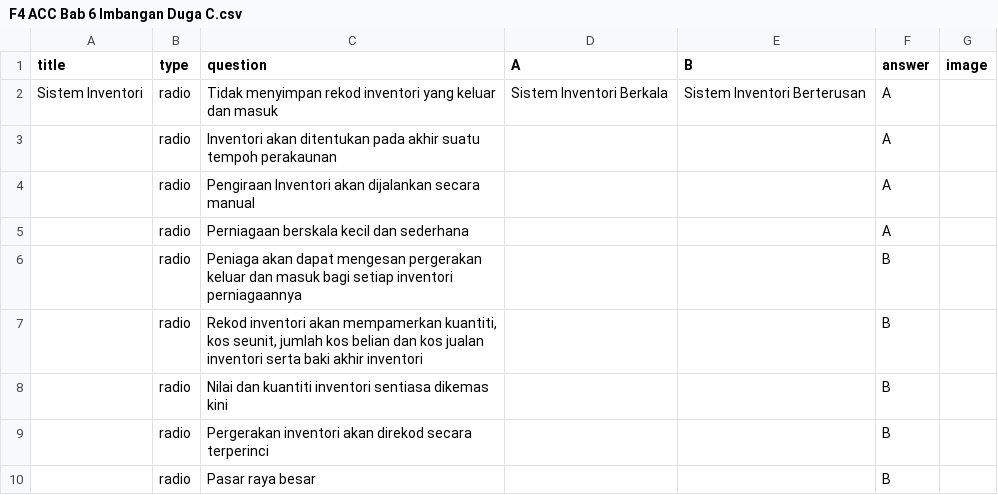
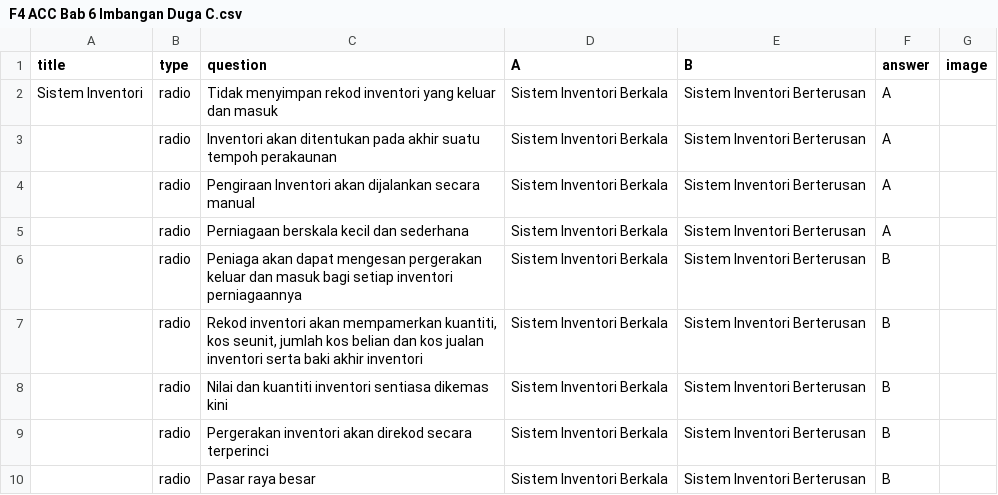
Before and after one commit to nobody0619/F4-ACC, a CSV file: F4 ACC Bab 6 Imbangan Duga C.csv, drawn as a sheet.

Commit message:
Add files via upload

```diff
--- a/F4 ACC Bab 6 Imbangan Duga C.csv
+++ b/F4 ACC Bab 6 Imbangan Duga C.csv
@@ -2,9 +2,9 @@
 Sistem Inventori,radio,Tidak menyimpan rekod inventori yang keluar dan masuk,Sistem Inventori Berkala,Sistem Inventori Berterusan,A,
-,radio,Inventori akan ditentukan pada akhir suatu tempoh perakaunan,,,A,
-,radio,Pengiraan Inventori akan dijalankan secara manual,,,A,
-,radio,Perniagaan berskala kecil dan sederhana,,,A,
-,radio,Peniaga akan dapat mengesan pergerakan keluar dan masuk bagi setiap inventori perniagaannya,,,B,
-,radio,"Rekod inventori akan mempamerkan kuantiti, kos seunit, jumlah kos belian dan kos jualan inventori serta baki akhir inventori",,,B,
-,radio,Nilai dan kuantiti inventori sentiasa dikemas kini,,,B,
-,radio,Pergerakan inventori akan direkod secara terperinci,,,B,
-,radio,Pasar raya besar,,,B,
+,radio,Inventori akan ditentukan pada akhir suatu tempoh perakaunan,Sistem Inventori Berkala,Sistem Inventori Berterusan,A,
+,radio,Pengiraan Inventori akan dijalankan secara manual,Sistem Inventori Berkala,Sistem Inventori Berterusan,A,
+,radio,Perniagaan berskala kecil dan sederhana,Sistem Inventori Berkala,Sistem Inventori Berterusan,A,
+,radio,Peniaga akan dapat mengesan pergerakan keluar dan masuk bagi setiap inventori perniagaannya,Sistem Inventori Berkala,Sistem Inventori Berterusan,B,
+,radio,"Rekod inventori akan mempamerkan kuantiti, kos seunit, jumlah kos belian dan kos jualan inventori serta baki akhir inventori",Sistem Inventori Berkala,Sistem Inventori Berterusan,B,
+,radio,Nilai dan kuantiti inventori sentiasa dikemas kini,Sistem Inventori Berkala,Sistem Inventori Berterusan,B,
+,radio,Pergerakan inventori akan direkod secara terperinci,Sistem Inventori Berkala,Sistem Inventori Berterusan,B,
+,radio,Pasar raya besar,Sistem Inventori Berkala,Sistem Inventori Berterusan,B,
```
